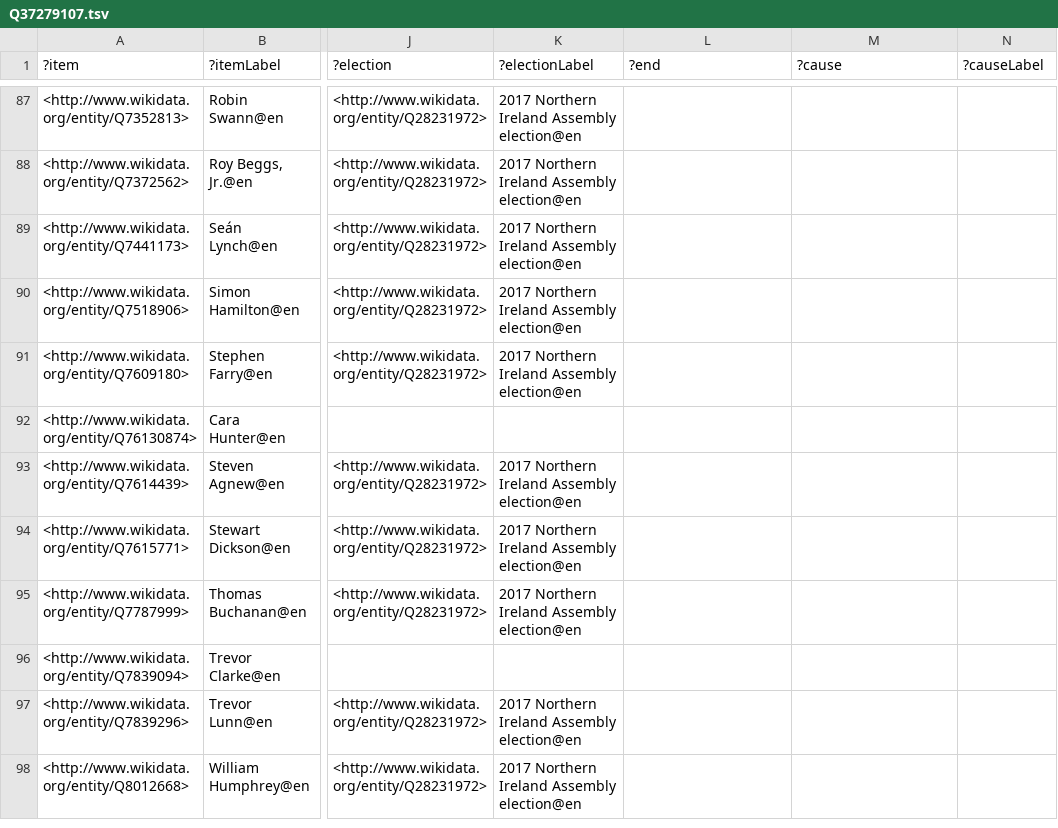
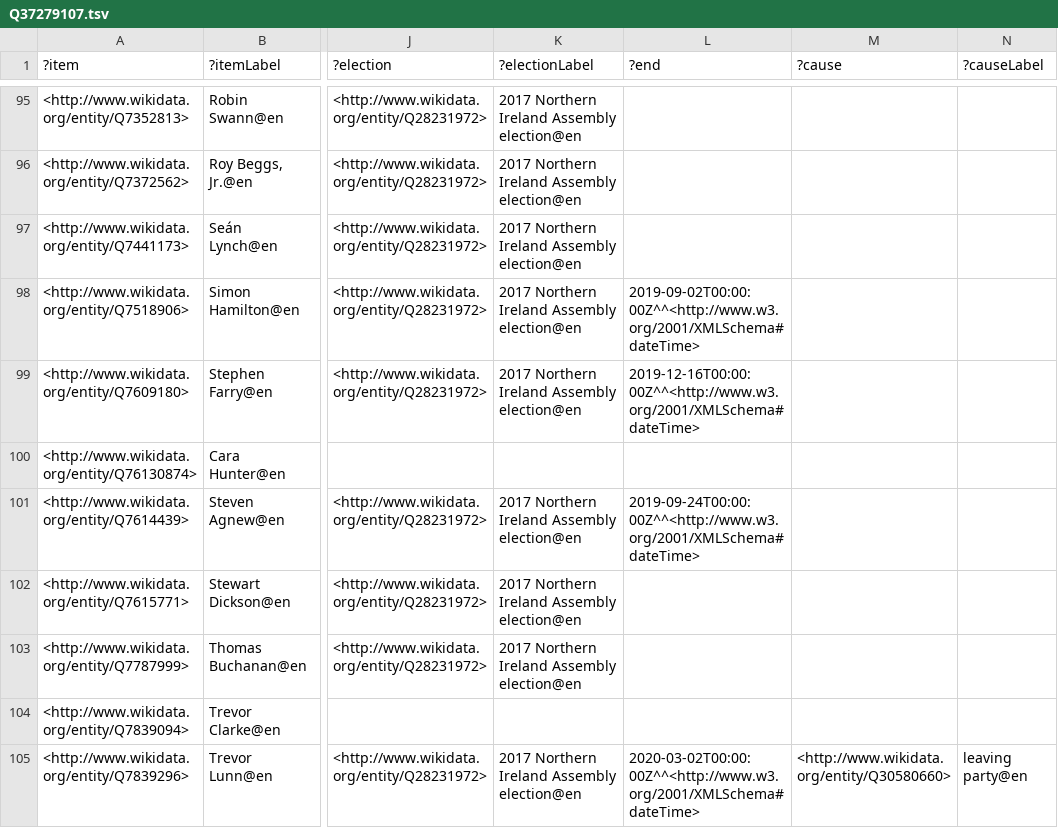
Before and after one commit to generalist/parliament, a TSV file: Q37279107.tsv, drawn as a sheet; only a part is shown, gaps mark what is left out; the shorter side is filled out with more unchanged rows; addresses are those after the commit; the diff covers the shown part only; the diff names each change by its address in the sheet, - before the commit and + after, or states it on an @@ line.

Commit message:
Add files via upload

```diff
--- a/Q37279107.tsv
+++ b/Q37279107.tsv
-L98 (?end): (empty)
+L98 (?end): 2019-09-02T00:00:00Z^^<http://www.w3.org/2001/XMLSchema#dateTime>
-L99 (?end): (empty)
+L99 (?end): 2019-12-16T00:00:00Z^^<http://www.w3.org/2001/XMLSchema#dateTime>
-L101 (?end): (empty)
+L101 (?end): 2019-09-24T00:00:00Z^^<http://www.w3.org/2001/XMLSchema#dateTime>
-L105 (?end): (empty)
+L105 (?end): 2020-03-02T00:00:00Z^^<http://www.w3.org/2001/XMLSchema#dateTime>
-M105 (?cause): (empty)
+M105 (?cause): <http://www.wikidata.org/entity/Q30580660>
-N105 (?causeLabel): (empty)
+N105 (?causeLabel): leaving party@en
```
Also changed, not shown: 13 added rows and 9 edited cells elsewhere in this file.
